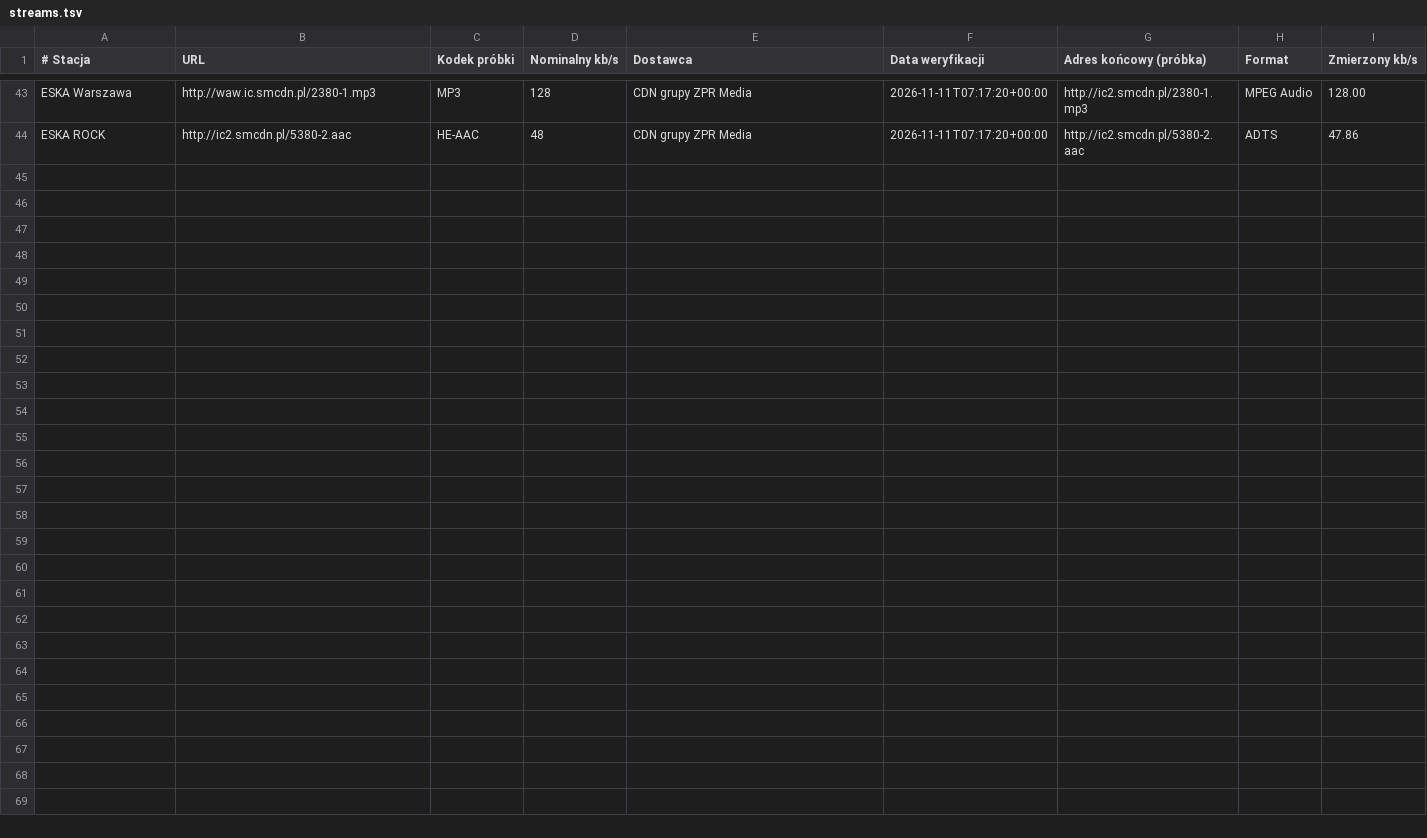
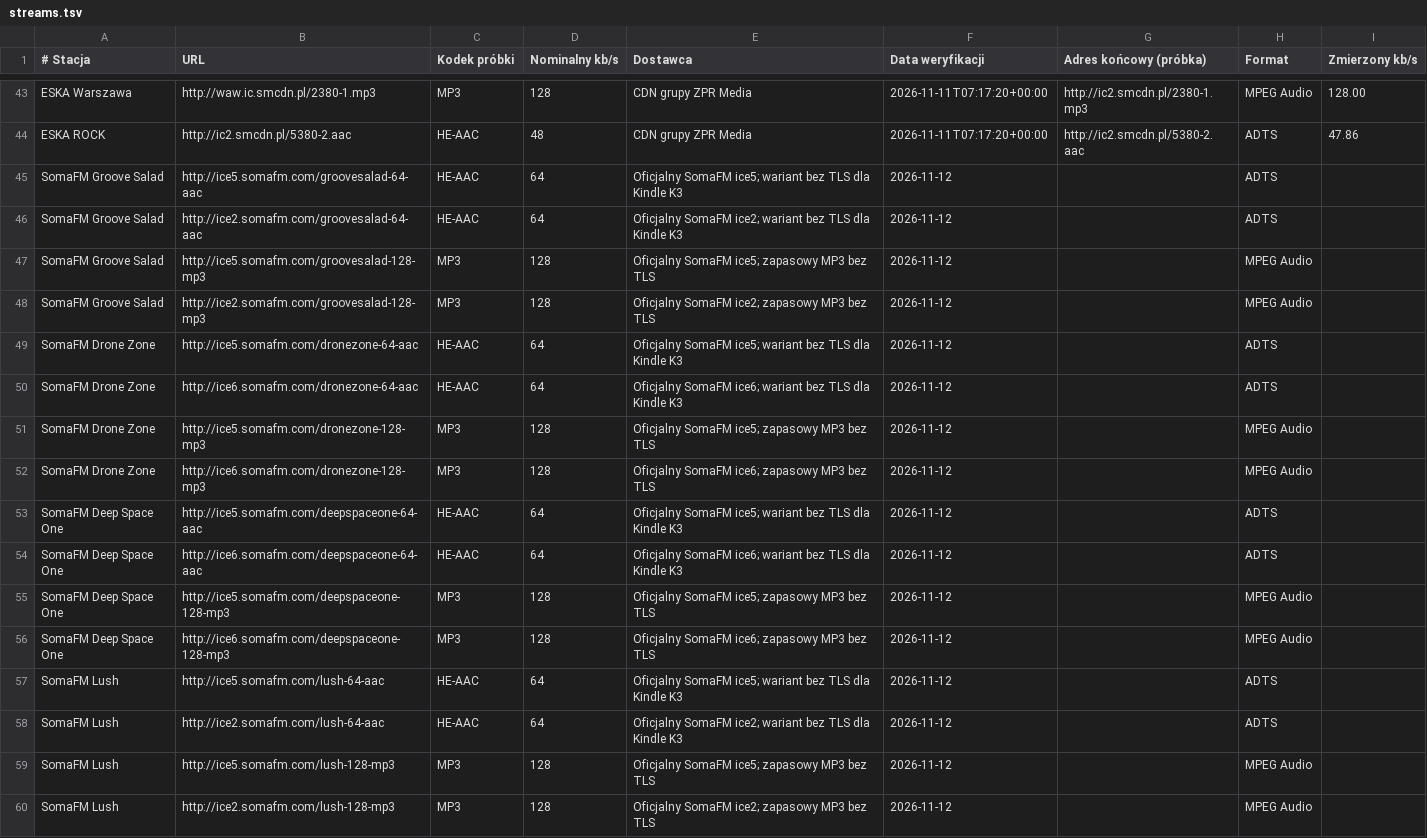
Before and after one commit to senikolo/Ispina-Lokalnie-, a TSV file: kindle-wifi/assets/ilradio_k3.koplugin/streams.tsv, drawn as a sheet; only a part is shown, gaps mark what is left out; the diff names each change by its address in the sheet, - before the commit and + after, or states it on an @@ line.

Commit message:
radio: add publisher-origin SomaFM HE-AAC 64 and MP3 128 primary/alternate endpoints

```diff
--- a/kindle-wifi/assets/ilradio_k3.koplugin/streams.tsv
+++ b/kindle-wifi/assets/ilradio_k3.koplugin/streams.tsv
+row 45: SomaFM Groove Salad | http://ice5.somafm.com/groovesalad-64-aac | HE-AAC | 64 | Oficjalny SomaFM ice5; wariant bez TLS dla Kindle K3 | 2026-11-12 |  | ADTS
+row 46: SomaFM Groove Salad | http://ice2.somafm.com/groovesalad-64-aac | HE-AAC | 64 | Oficjalny SomaFM ice2; wariant bez TLS dla Kindle K3 | 2026-11-12 |  | ADTS
+row 47: SomaFM Groove Salad | http://ice5.somafm.com/groovesalad-128-mp3 | MP3 | 128 | Oficjalny SomaFM ice5; zapasowy MP3 bez TLS | 2026-11-12 |  | MPEG Audio
+row 48: SomaFM Groove Salad | http://ice2.somafm.com/groovesalad-128-mp3 | MP3 | 128 | Oficjalny SomaFM ice2; zapasowy MP3 bez TLS | 2026-11-12 |  | MPEG Audio
+row 49: SomaFM Drone Zone | http://ice5.somafm.com/dronezone-64-aac | HE-AAC | 64 | Oficjalny SomaFM ice5; wariant bez TLS dla Kindle K3 | 2026-11-12 |  | ADTS
+row 50: SomaFM Drone Zone | http://ice6.somafm.com/dronezone-64-aac | HE-AAC | 64 | Oficjalny SomaFM ice6; wariant bez TLS dla Kindle K3 | 2026-11-12 |  | ADTS
+row 51: SomaFM Drone Zone | http://ice5.somafm.com/dronezone-128-mp3 | MP3 | 128 | Oficjalny SomaFM ice5; zapasowy MP3 bez TLS | 2026-11-12 |  | MPEG Audio
+row 52: SomaFM Drone Zone | http://ice6.somafm.com/dronezone-128-mp3 | MP3 | 128 | Oficjalny SomaFM ice6; zapasowy MP3 bez TLS | 2026-11-12 |  | MPEG Audio
+row 53: SomaFM Deep Space One | http://ice5.somafm.com/deepspaceone-64-aac | HE-AAC | 64 | Oficjalny SomaFM ice5; wariant bez TLS dla Kindle K3 | 2026-11-12 |  | ADTS
+row 54: SomaFM Deep Space One | http://ice6.somafm.com/deepspaceone-64-aac | HE-AAC | 64 | Oficjalny SomaFM ice6; wariant bez TLS dla Kindle K3 | 2026-11-12 |  | ADTS
+row 55: SomaFM Deep Space One | http://ice5.somafm.com/deepspaceone-128-mp3 | MP3 | 128 | Oficjalny SomaFM ice5; zapasowy MP3 bez TLS | 2026-11-12 |  | MPEG Audio
+row 56: SomaFM Deep Space One | http://ice6.somafm.com/deepspaceone-128-mp3 | MP3 | 128 | Oficjalny SomaFM ice6; zapasowy MP3 bez TLS | 2026-11-12 |  | MPEG Audio
+row 57: SomaFM Lush | http://ice5.somafm.com/lush-64-aac | HE-AAC | 64 | Oficjalny SomaFM ice5; wariant bez TLS dla Kindle K3 | 2026-11-12 |  | ADTS
+row 58: SomaFM Lush | http://ice2.somafm.com/lush-64-aac | HE-AAC | 64 | Oficjalny SomaFM ice2; wariant bez TLS dla Kindle K3 | 2026-11-12 |  | ADTS
+row 59: SomaFM Lush | http://ice5.somafm.com/lush-128-mp3 | MP3 | 128 | Oficjalny SomaFM ice5; zapasowy MP3 bez TLS | 2026-11-12 |  | MPEG Audio
+row 60: SomaFM Lush | http://ice2.somafm.com/lush-128-mp3 | MP3 | 128 | Oficjalny SomaFM ice2; zapasowy MP3 bez TLS | 2026-11-12 |  | MPEG Audio
```
